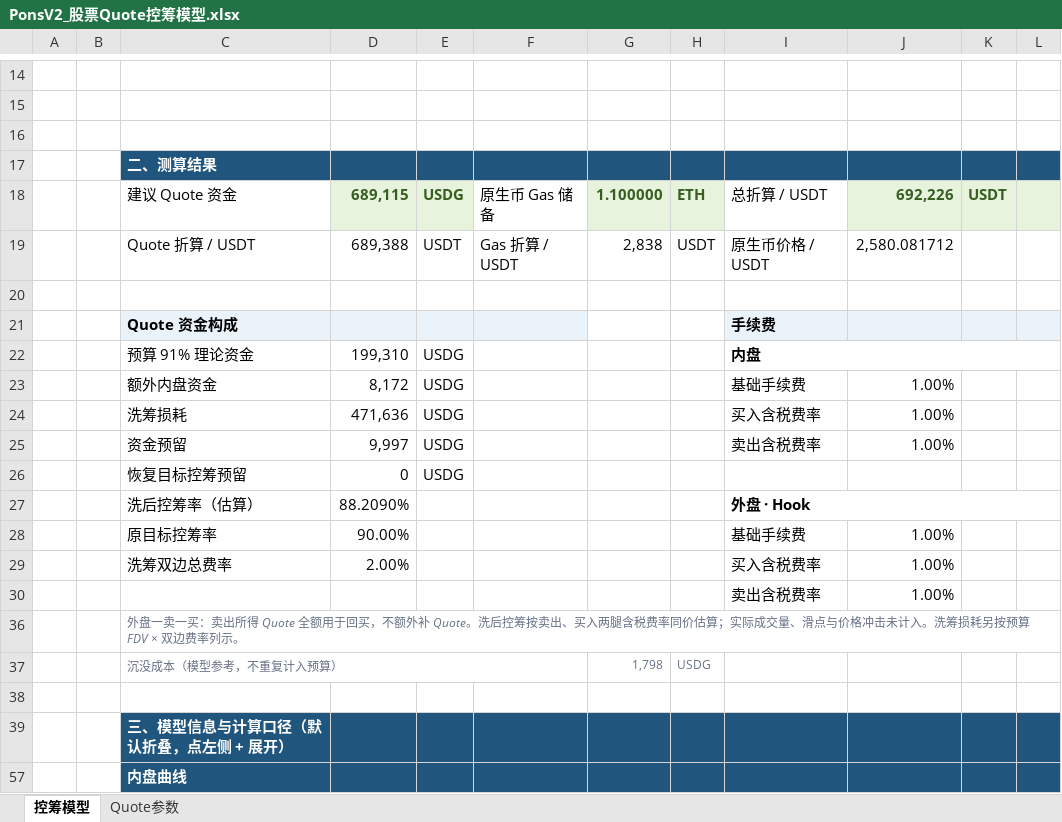
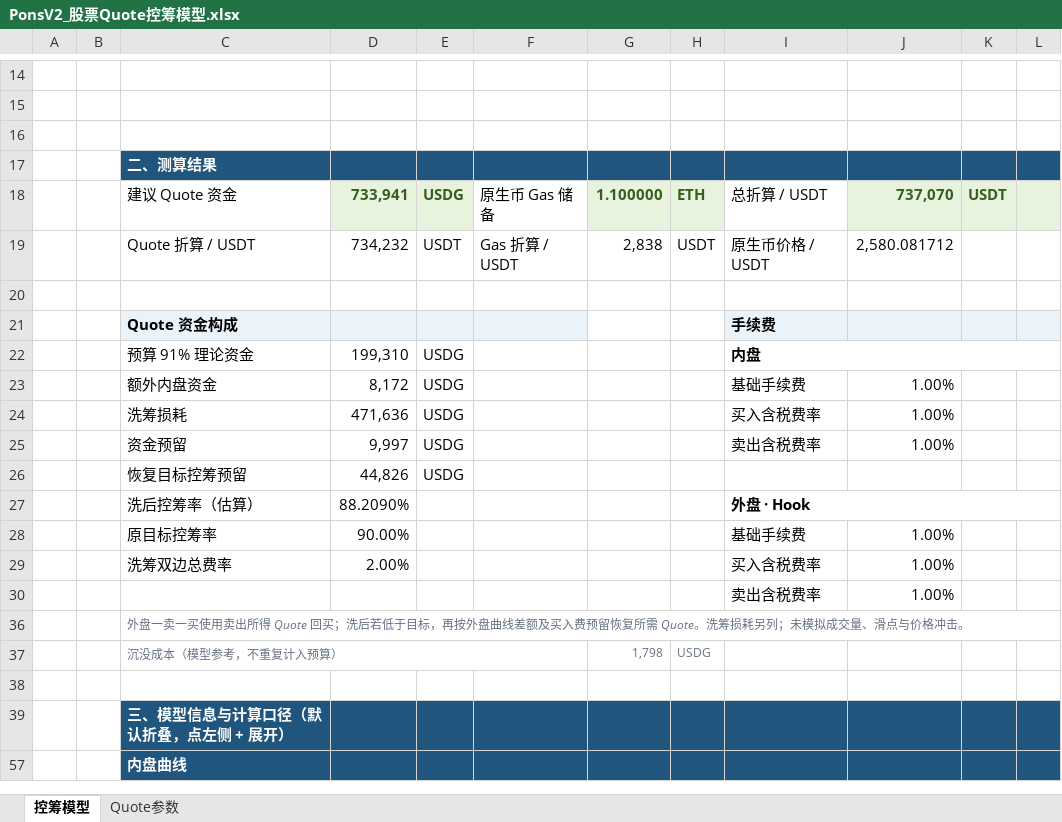
Before and after one commit to bella07021/stock-quote-route-liquidity, an Excel workbook: excel/templates/PonsV2_股票Quote控筹模型.xlsx, sheet 控筹模型, drawn as a sheet; only a part is shown, gaps mark what is left out; values as stored, in another font and other column widths than the file's, no borders; conditional formats not drawn; the diff names each change by its address in the sheet, - before the commit and + after, or states it on an @@ line.

Commit message:
Reserve quote to restore post-wash control target

```diff
--- a/excel/templates/PonsV2_股票Quote控筹模型.xlsx (sheet 控筹模型)
+++ b/excel/templates/PonsV2_股票Quote控筹模型.xlsx (sheet 控筹模型)
-D18: 689,115
+D18: 733,941
-J18: 692,226
+J18: 737,070
-D19: 689,388
+D19: 734,232
-D26: 0
+D26: 44,826
-C36: …一卖一买：卖出所得 Quote 全额用于回买，不额外补 Quote。洗后控筹按卖出、买入两腿含税费率同价估算；实际成交量、滑点与价格冲击未计入。洗筹损耗另按预算 FDV × 双边费率列示。
+C36: …一卖一买使用卖出所得 Quote 回买；洗后若低于目标，再按外盘曲线差额及买入费预留恢复所需 Quote。洗筹损耗另列；未模拟成交量、滑点与价格冲击。
```
Also changed, not shown: sheet Quote参数, excel/latest/Flap_BSC_RWA币股_控筹模型.xlsx, excel/latest/PonsV2_股票Quote控筹模型.xlsx, 7 other files.
